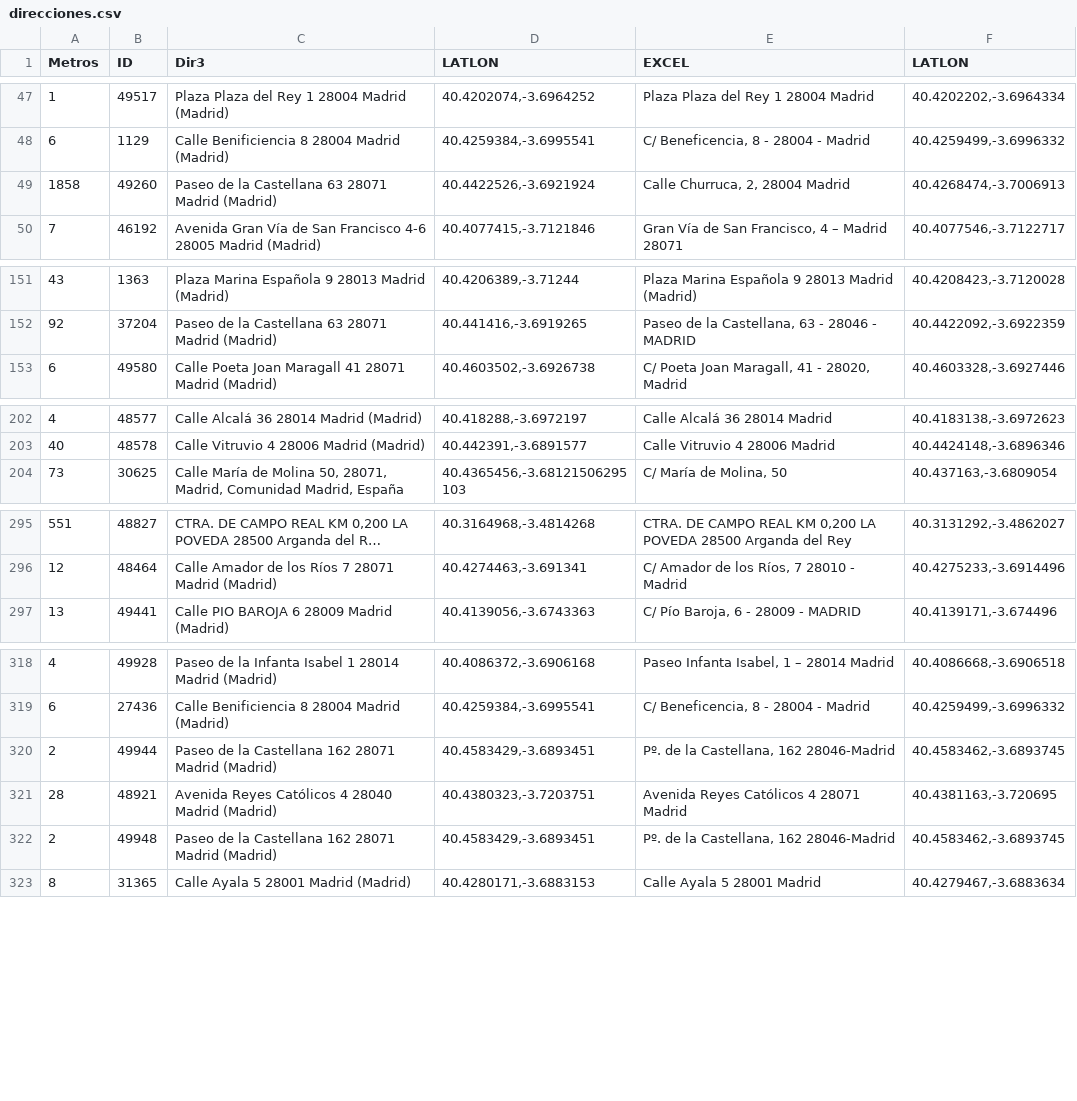
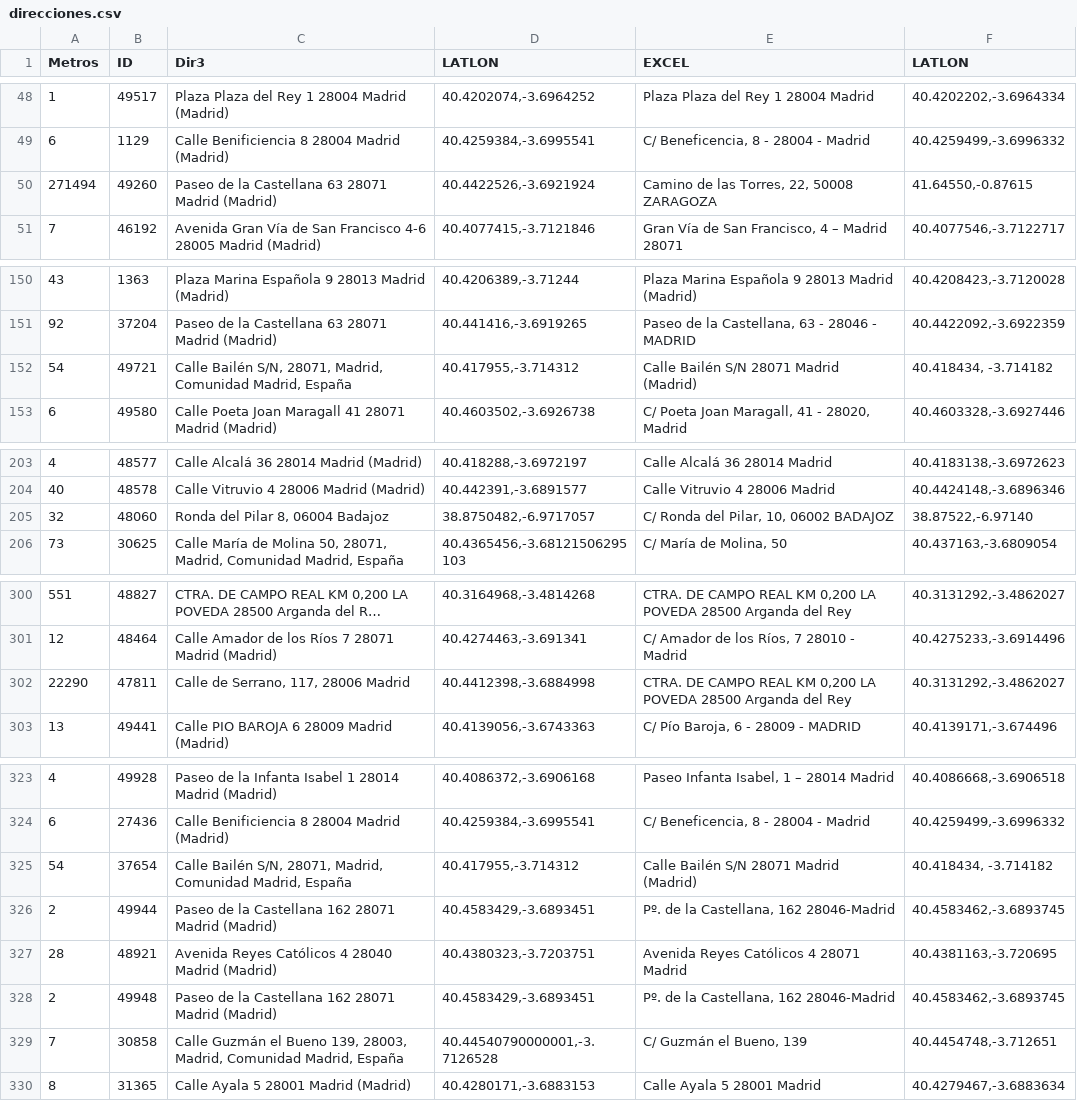
Before and after one commit to s-nt-s/TAI-Madrid, a CSV file: data/direcciones.csv, drawn as a sheet; only a part is shown, gaps mark what is left out; long unchanged cells end in …; the diff covers the shown part only.

```diff
--- a/data/direcciones.csv
+++ b/data/direcciones.csv
@@ -48,3 +49,3 @@ Metros	ID	Dir3	LATLON	EXCEL	LATLON
 6	1129	Calle Benificiencia 8 28004 Madrid (Madrid)	40.4259384,-3.6995541	C/ Beneficencia, 8 - 28004 - Madrid	40.4259499,-3.6996332
-1858	49260	Paseo de la Castellana 63 28071 Madrid (Madrid)	40.4422526,-3.6921924	Calle Churruca, 2, 28004 Madrid	40.4268474,-3.7006913
+271494	49260	Paseo de la Castellana 63 28071 Madrid (Madrid)	40.4422526,-3.6921924	Camino de las Torres, 22, 50008 ZARAGOZA	41.64550,-0.87615
 7	46192	Avenida Gran Vía de San Francisco 4-6 28005 Madrid (Madrid)	40.4077415,-3.7121846	Gran Vía de San Francisco, 4 – Madrid 28071	40.4077546,-3.7122717
@@ -152,2 +151,3 @@ Metros	ID	Dir3	LATLON	EXCEL	LATLON
 92	37204	Paseo de la Castellana 63 28071 Madrid (Madrid)	40.441416,-3.6919265	Paseo de la Castellana, 63 - 28046 - MADRID	40.4422092,-3.6922359
+54	49721	Calle Bailén S/N, 28071, Madrid, Comunidad Madrid, España	40.417955,-3.714312	Calle Bailén S/N 28071 Madrid (Madrid)	40.418434, -3.714182
 6	49580	Calle Poeta Joan Maragall 41 28071 Madrid (Madrid)	40.4603502,-3.6926738	C/ Poeta Joan Maragall, 41 - 28020, Madrid	40.4603328,-3.6927446
@@ -203,2 +204,3 @@ Metros	ID	Dir3	LATLON	EXCEL	LATLON
 40	48578	Calle Vitruvio 4 28006 Madrid (Madrid)	40.442391,-3.6891577	Calle Vitruvio 4 28006 Madrid	40.4424148,-3.6896346
+32	48060	Ronda del Pilar 8, 06004 Badajoz	38.8750482,-6.9717057	C/ Ronda del Pilar, 10, 06002 BADAJOZ	38.87522,-6.97140
 73	30625	Calle María de Molina 50, 28071, Madrid, Comunidad Madrid, España	40.4365456,-3.68121506295103	C/ María de Molina, 50	40.437163,-3.6809054
@@ -296,2 +301,3 @@ Metros	ID	Dir3	LATLON	EXCEL	LATLON
 12	48464	Calle Amador de los Ríos 7 28071 Madrid (Madrid)	40.4274463,-3.691341	C/ Amador de los Ríos, 7 28010 - Madrid	40.4275233,-3.6914496
+22290	47811	Calle de Serrano, 117, 28006 Madrid	40.4412398,-3.6884998	CTRA. DE CAMPO REAL KM 0,200 LA POVEDA 28500 Arganda del Rey	40.3131292,-3.4862027
 13	49441	Calle PIO BAROJA 6 28009 Madrid (Madrid)	40.4139056,-3.6743363	C/ Pío Baroja, 6 - 28009 - MADRID	40.4139171,-3.674496
@@ -319,2 +324,3 @@ Metros	ID	Dir3	LATLON	EXCEL	LATLON
 6	27436	Calle Benificiencia 8 28004 Madrid (Madrid)	40.4259384,-3.6995541	C/ Beneficencia, 8 - 28004 - Madrid	40.4259499,-3.6996332
+54	37654	Calle Bailén S/N, 28071, Madrid, Comunidad Madrid, España	40.417955,-3.714312	Calle Bailén S/N 28071 Madrid (Madrid)	40.418434, -3.714182
 2	49944	Paseo de la Castellana 162 28071 Madrid (Madrid)	40.4583429,-3.6893451	Pº. de la Castellana, 162 28046-Madrid	40.4583462,-3.6893745
@@ -322,2 +328,3 @@ Metros	ID	Dir3	LATLON	EXCEL	LATLON
 2	49948	Paseo de la Castellana 162 28071 Madrid (Madrid)	40.4583429,-3.6893451	Pº. de la Castellana, 162 28046-Madrid	40.4583462,-3.6893745
+7	30858	Calle Guzmán el Bueno 139, 28003, Madrid, Comunidad Madrid, España	40.44540790000001,-3.7126528	C/ Guzmán el Bueno, 139	40.4454748,-3.712651
 8	31365	Calle Ayala 5 28001 Madrid (Madrid)	40.4280171,-3.6883153	Calle Ayala 5 28001 Madrid	40.4279467,-3.6883634
```
Also changed, not shown: 7 added rows and 14 moved rows elsewhere in this file, 15 other files.
